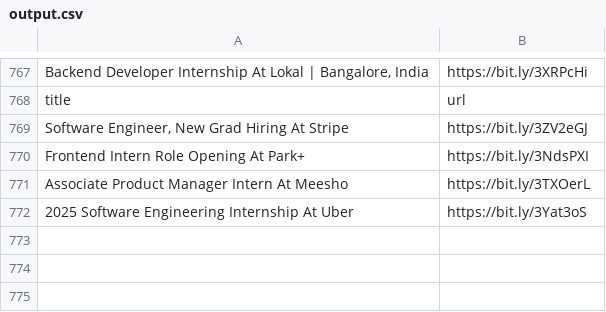
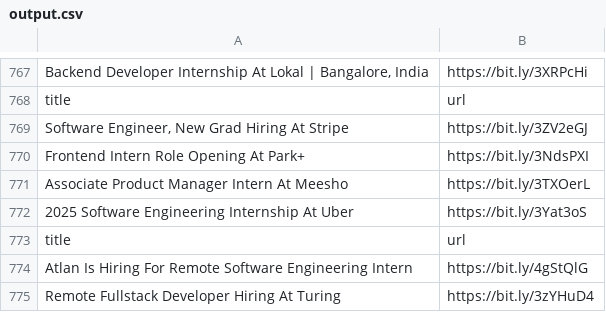
Before and after one commit to AbyvargheseMandapathel/job_updates_bot, a CSV file: output.csv, drawn as a sheet; only a part is shown, gaps mark what is left out; the diff names each change by its address in the sheet, - before the commit and + after, or states it on an @@ line.

Commit message:
Update output.csv - 2024-10-05 15:33:23

```diff
--- a/output.csv
+++ b/output.csv
+row 773: title | url
+row 774: Atlan Is Hiring For Remote Software Engineering Intern | https://bit.ly/4gStQlG
+row 775: Remote Fullstack Developer Hiring At Turing | https://bit.ly/3zYHuD4
```
